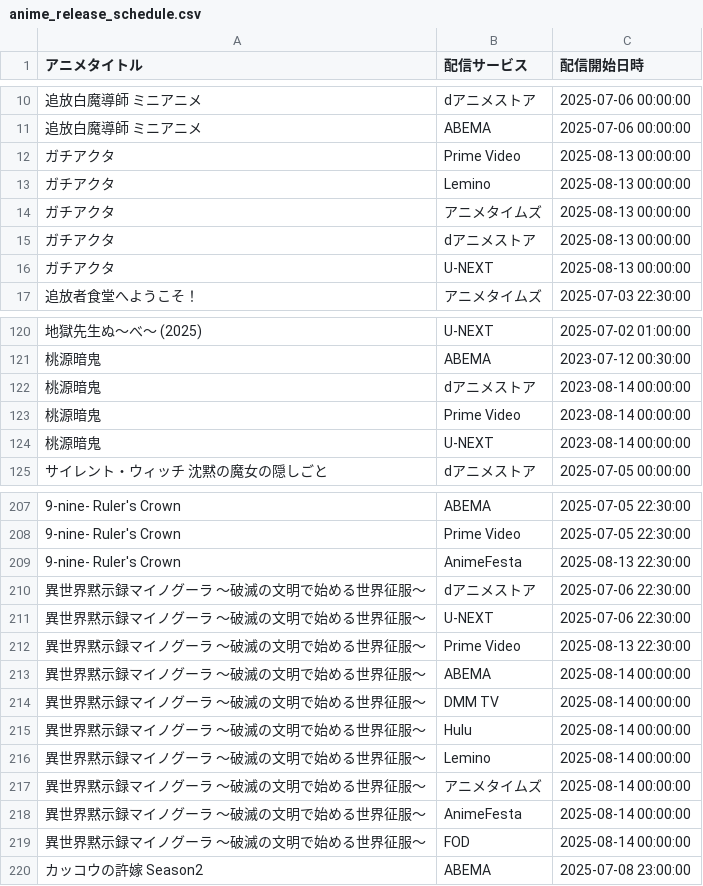
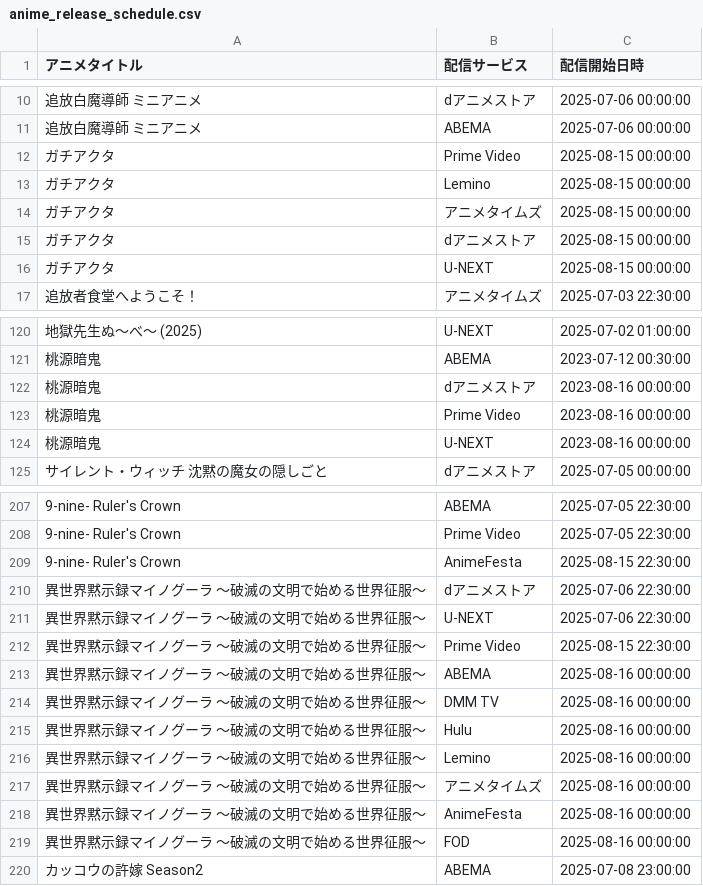
Before and after one commit to hiromuaraki/AniTime_app, a CSV file: data/anime_release_schedule.csv, drawn as a sheet; only a part is shown, gaps mark what is left out; the diff covers the shown part only; the diff names each change by its address in the sheet, - before the commit and + after, or states it on an @@ line.

```diff
--- a/data/anime_release_schedule.csv
+++ b/data/anime_release_schedule.csv
-C12:C16 (配信開始日時): 2025-08-13 00:00:00
+C12:C16 (配信開始日時): 2025-08-15 00:00:00
-C122:C124 (配信開始日時): 2023-08-14 00:00:00
+C122:C124 (配信開始日時): 2023-08-16 00:00:00
-C209 (配信開始日時): 2025-08-13 22:30:00
+C209 (配信開始日時): 2025-08-15 22:30:00
-C212 (配信開始日時): 2025-08-13 22:30:00
+C212 (配信開始日時): 2025-08-15 22:30:00
-C213:C219 (配信開始日時): 2025-08-14 00:00:00
+C213:C219 (配信開始日時): 2025-08-16 00:00:00
```
Also changed, not shown: 7 edited cells elsewhere in this file, 7 other files.
